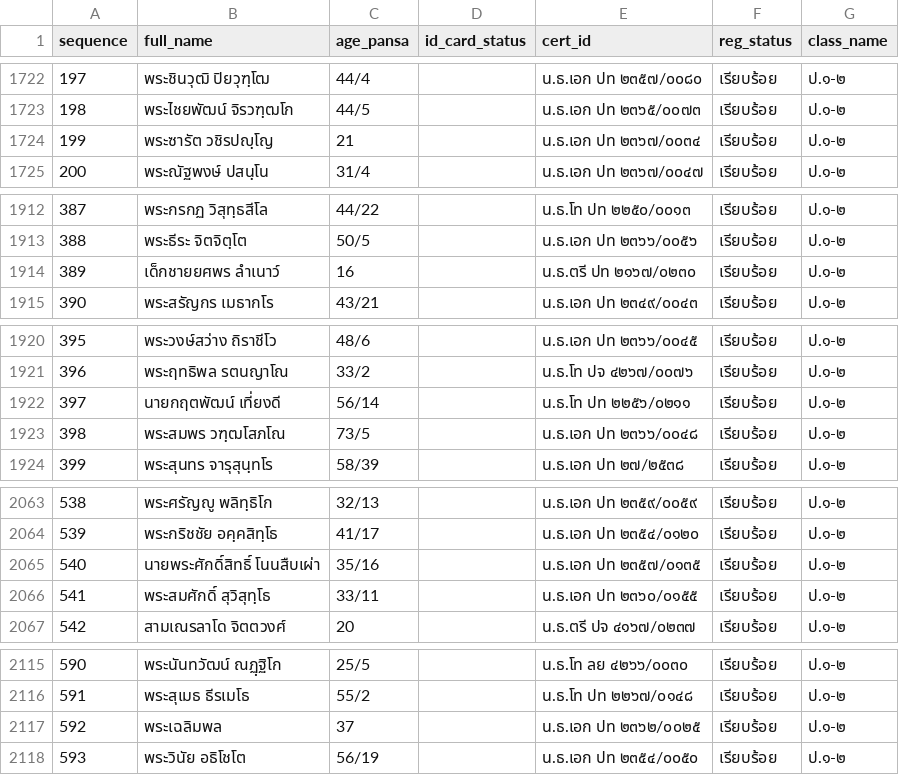
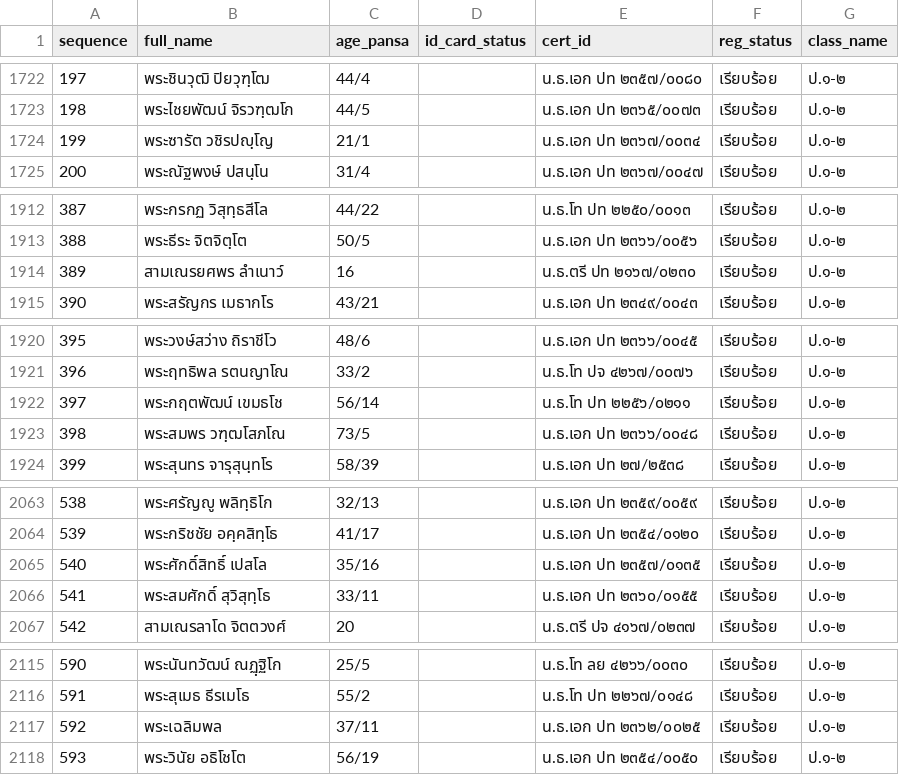
Before and after one commit to Kanjin22/pariyat-search-project, a CSV file: data/pariyat_applicants_data.csv, drawn as a sheet; only a part is shown, gaps mark what is left out; the diff covers the shown part only.

```diff
--- a/data/pariyat_applicants_data.csv
+++ b/data/pariyat_applicants_data.csv
@@ -1723,3 +1723,3 @@
 198,พระไชยพัฒน์ จิรวฑฺฒโก,44/5,,น.ธ.เอก ปท ๒๓๖๕/๐๐๗๓,เรียบร้อย,ป.๑-๒
-199,พระซารัต วชิรปญฺโญ,21,,น.ธ.เอก ปท ๒๓๖๗/๐๐๓๔,เรียบร้อย,ป.๑-๒
+199,พระซารัต วชิรปญฺโญ,21/1,,น.ธ.เอก ปท ๒๓๖๗/๐๐๓๔,เรียบร้อย,ป.๑-๒
 200,พระณัฐพงษ์ ปสนฺโน,31/4,,น.ธ.เอก ปท ๒๓๖๗/๐๐๔๗,เรียบร้อย,ป.๑-๒
@@ -1913,3 +1913,3 @@
 388,พระธีระ จิตจิตฺโต,50/5,,น.ธ.เอก ปท ๒๓๖๖/๐๐๕๖,เรียบร้อย,ป.๑-๒
-389,เด็กชายยศพร ลำเนาว์,16,,น.ธ.ตรี ปท ๒๑๖๗/๐๒๓๐,เรียบร้อย,ป.๑-๒
+389,สามเณรยศพร ลำเนาว์,16,,น.ธ.ตรี ปท ๒๑๖๗/๐๒๓๐,เรียบร้อย,ป.๑-๒
 390,พระสรัญกร เมธากโร,43/21,,น.ธ.เอก ปท ๒๓๔๙/๐๐๔๓,เรียบร้อย,ป.๑-๒
@@ -1921,3 +1921,3 @@
 396,พระฤทธิพล รตนญาโณ,33/2,,น.ธ.โท ปจ ๔๒๖๗/๐๐๗๖,เรียบร้อย,ป.๑-๒
-397,นายกฤตพัฒน์ เที่ยงดี,56/14,,น.ธ.โท ปท ๒๒๕๖/๐๒๑๑,เรียบร้อย,ป.๑-๒
+397,พระกฤตพัฒน์ เขมธโช,56/14,,น.ธ.โท ปท ๒๒๕๖/๐๒๑๑,เรียบร้อย,ป.๑-๒
 398,พระสมพร วฑฺฒโสภโณ,73/5,,น.ธ.เอก ปท ๒๓๖๖/๐๐๔๘,เรียบร้อย,ป.๑-๒
@@ -2064,3 +2064,3 @@
 539,พระกริชชัย อคฺคสิทฺโธ,41/17,,น.ธ.เอก ปท ๒๓๕๔/๐๑๒๐,เรียบร้อย,ป.๑-๒
-540,นายพระศักดิ์สิทธิ์  โนนสืบเผ่า,35/16,,น.ธ.เอก ปท ๒๓๕๗/๐๑๓๕,เรียบร้อย,ป.๑-๒
+540,พระศักดิ์สิทธิ์ เปสโล,35/16,,น.ธ.เอก ปท ๒๓๕๗/๐๑๓๕,เรียบร้อย,ป.๑-๒
 541,พระสมศักดิ์ สุวิสุทฺโธ,33/11,,น.ธ.เอก ปท ๒๓๖๐/๐๑๕๕,เรียบร้อย,ป.๑-๒
@@ -2116,3 +2116,3 @@
 591,พระสุเมธ ธีรเมโธ,55/2,,น.ธ.โท ปท ๒๒๖๗/๐๑๔๘,เรียบร้อย,ป.๑-๒
-592,พระเฉลิมพล,37,,น.ธ.เอก ปท ๒๓๖๒/๐๐๒๕,เรียบร้อย,ป.๑-๒
+592,พระเฉลิมพล,37/11,,น.ธ.เอก ปท ๒๓๖๒/๐๐๒๕,เรียบร้อย,ป.๑-๒
 593,พระวินัย อธิโชโต,56/19,,น.ธ.เอก ปท ๒๓๕๔/๐๐๕๐,เรียบร้อย,ป.๑-๒
```
Also changed, not shown: 1 added row and 6 edited cells elsewhere in this file.
